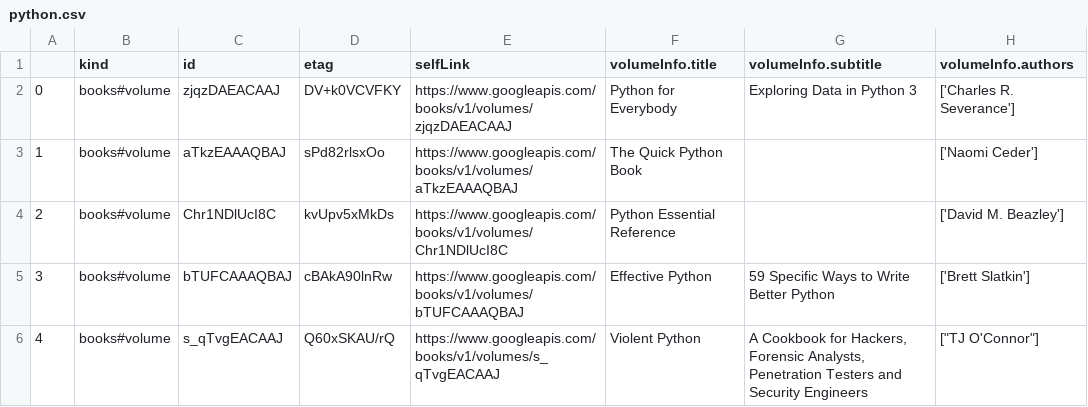
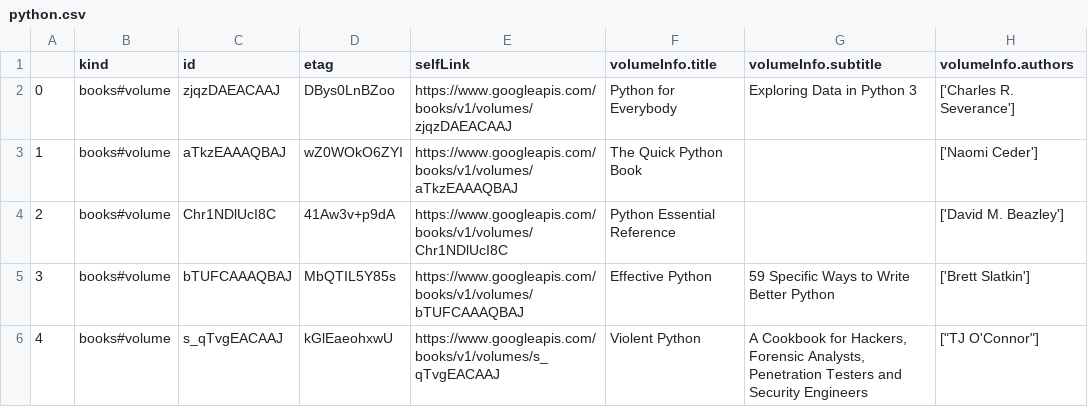
Before and after one commit to ivanisakov99/CS506, a CSV file: HW/hw1/python.csv, drawn as a sheet; only a part is shown; the diff covers the shown part only; the diff names each change by its address in the sheet, - before the commit and + after, or states it on an @@ line.

```diff
--- a/HW/hw1/python.csv
+++ b/HW/hw1/python.csv
-D2 (etag): DV+k0VCVFKY
+D2 (etag): DBys0LnBZoo
-D3 (etag): sPd82rlsxOo
+D3 (etag): wZ0WOkO6ZYI
-D4 (etag): kvUpv5xMkDs
+D4 (etag): 41Aw3v+p9dA
-D5 (etag): cBAkA90lnRw
+D5 (etag): MbQTIL5Y85s
-D6 (etag): Q60xSKAU/rQ
+D6 (etag): kGlEaeohxwU
```
Also changed, not shown: 31 edited cells elsewhere in this file, HW/hw1/data_analytics.csv, HW/hw1/data_science.csv, 4 other files.
